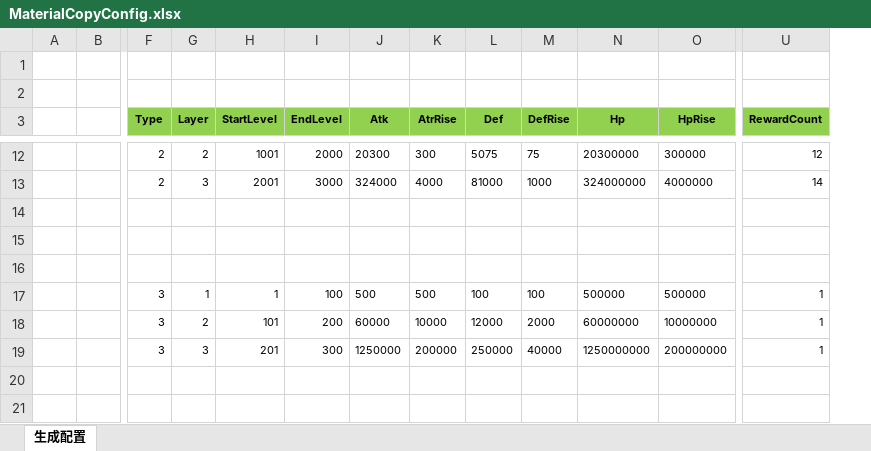
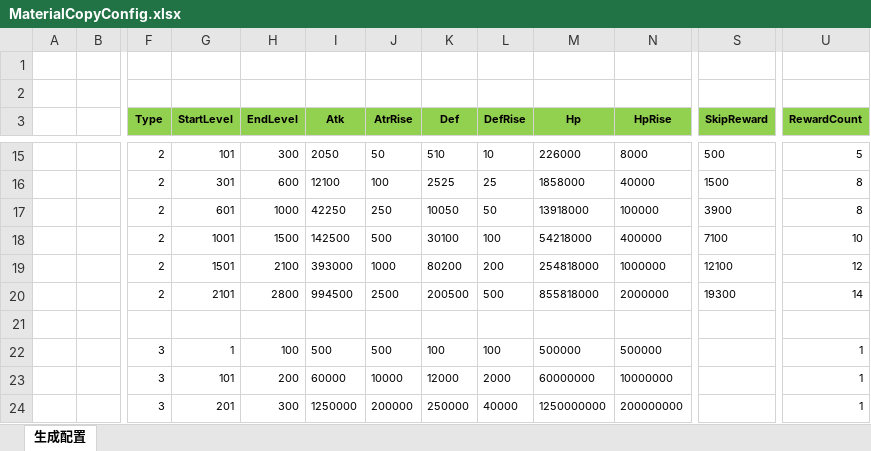
Before and after one commit to wokanjianyang/legend2, an Excel workbook: Excel/MaterialCopyConfig.xlsx, sheet 生成配置, drawn as a sheet; only a part is shown, gaps mark what is left out; values as stored, in another font and other column widths than the file's, no borders; removed rows and columns are numbered as before the commit, all else as after; rows hold the shown columns only; the diff covers the shown part only; the diff names each change by its address in the sheet, - before the commit and + after, or states it on an @@ line.

```diff
--- a/Excel/MaterialCopyConfig.xlsx (sheet 生成配置)
+++ b/Excel/MaterialCopyConfig.xlsx (sheet 生成配置)
-column G (Layer), rows 12-19: 2 | 3 |  |  |  | 1 | 2 | 3
+column S (SkipReward), rows 15-18: 500 | 1500 | 3900 | 7100
-G15 (StartLevel): 1001
+G15 (StartLevel): 101
-H15 (EndLevel): 2000
+H15 (EndLevel): 300
-I15 (Atk): 20300
+I15 (Atk): 2050
-J15 (AtrRise): 300
+J15 (AtrRise): 50
-K15 (Def): 5075
+K15 (Def): 510
-L15 (DefRise): 75
+L15 (DefRise): 10
-M15 (Hp): 20300000
+M15 (Hp): 226000
-N15 (HpRise): 300000
+N15 (HpRise): 8000
-U15 (RewardCount): 12
+U15 (RewardCount): 5
-G16 (StartLevel): 2001
+G16 (StartLevel): 301
-H16 (EndLevel): 3000
+H16 (EndLevel): 600
-I16 (Atk): 324000
+I16 (Atk): 12100
-J16 (AtrRise): 4000
+J16 (AtrRise): 100
-K16 (Def): 81000
+K16 (Def): 2525
-L16 (DefRise): 1000
+L16 (DefRise): 25
-M16 (Hp): 324000000
+M16 (Hp): 1858000
-N16 (HpRise): 4000000
+N16 (HpRise): 40000
-U16 (RewardCount): 14
+U16 (RewardCount): 8
-row 17: (empty)
+row 17:  |  | 2 | 601 | 1000 | 42250 | 250 | 10050 | 50 | 13918000 | 100000 | 3900 | 8
-row 18: (empty)
+row 18:  |  | 2 | 1001 | 1500 | 142500 | 500 | 30100 | 100 | 54218000 | 400000 | 7100 | 10
+row 19:  |  | 2 | 1501 | 2100 | 393000 | 1000 | 80200 | 200 | 254818000 | 1000000 | 12100 | 12
+row 20:  |  | 2 | 2101 | 2800 | 994500 | 2500 | 200500 | 500 | 855818000 | 2000000 | 19300 | 14
```
Also changed, not shown: 4 added rows, 1 removed row and 24 edited cells elsewhere in this sheet, formulas that keep their value, 16 other files.
